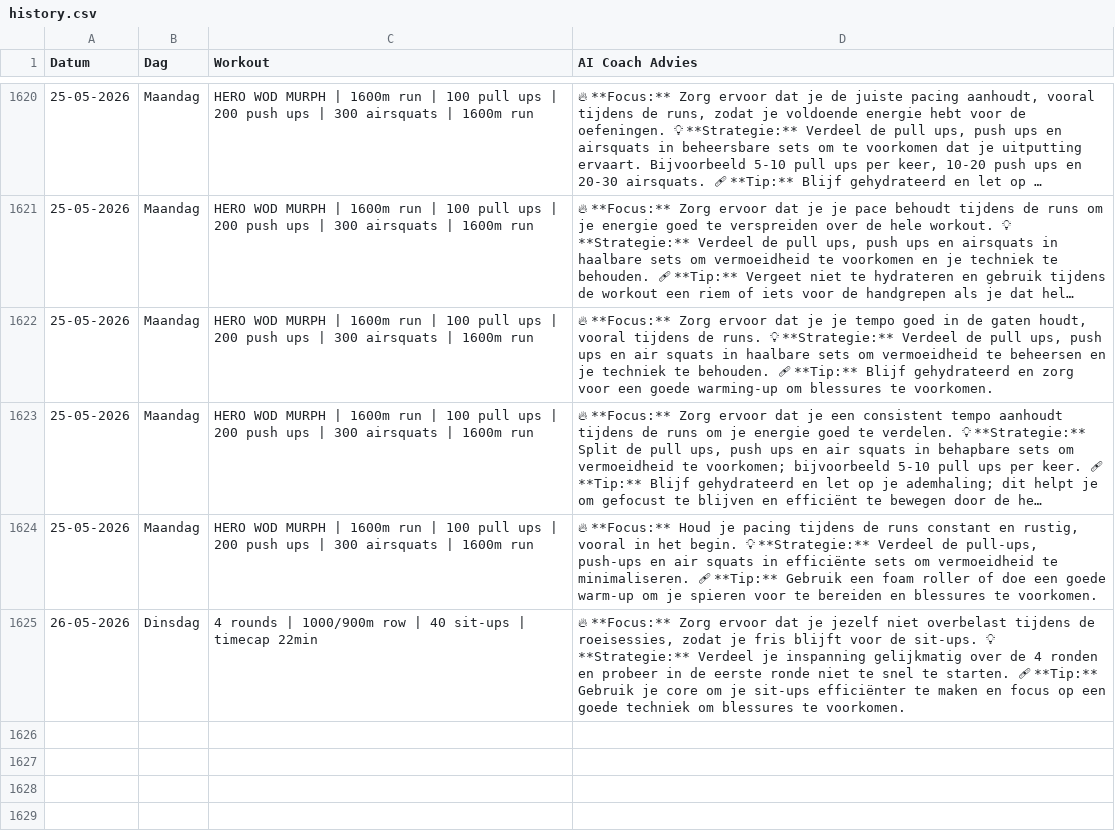
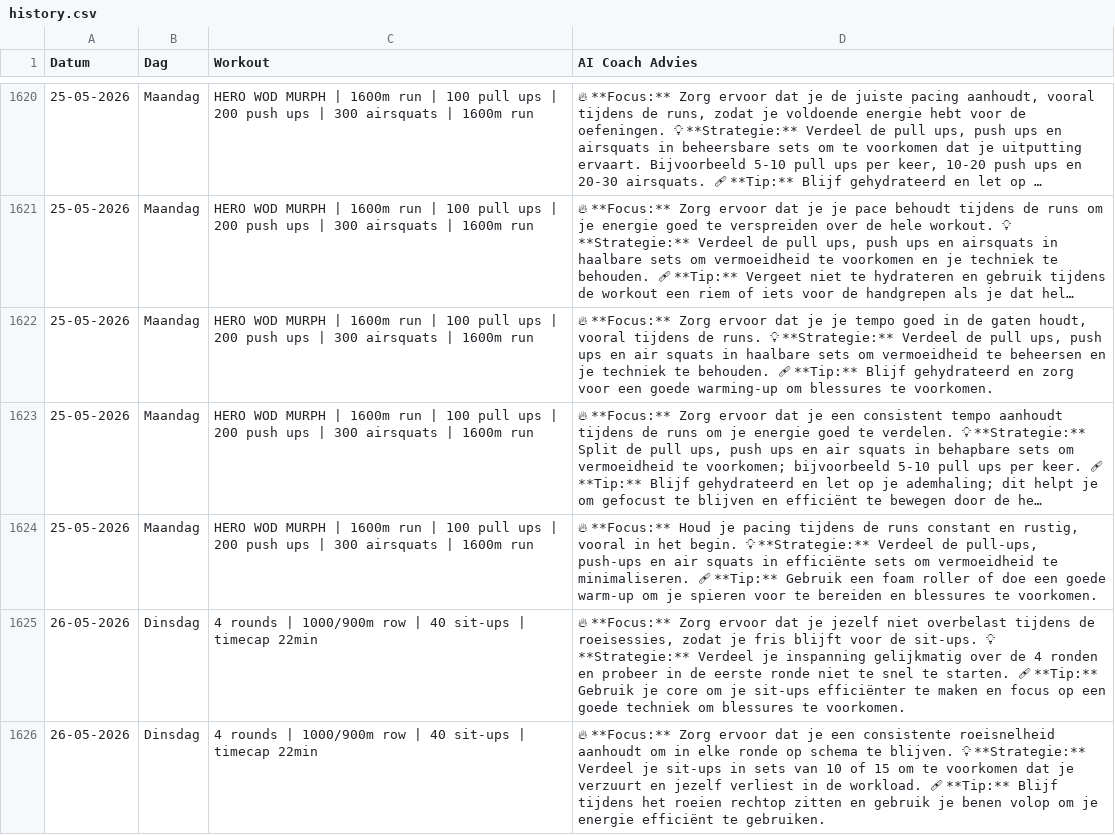
Before and after one commit to brarooijakkers-ai/bink-scraper, a CSV file: history.csv, drawn as a sheet; only a part is shown, gaps mark what is left out; long unchanged cells end in ….

```diff
--- a/history.csv
+++ b/history.csv
@@ -1625 +1625,2 @@ Datum,Dag,Workout,AI Coach Advies
 26-05-2026,Dinsdag,4 rounds | 1000/900m row | 40 sit-ups | timecap 22min,"🔥 **Focus:** Zorg ervoor dat je jezelf niet overbelast tijdens de roeisessies, zodat je fris blijft voor de sit-ups.   💡 **Strategie:** Verdeel je inspanning gelijkmatig over de 4 ronden en probeer in de eerste ronde niet te snel te starten.   🩹 **Tip:** Gebruik je core om je sit-ups efficiënter te maken en focus op een goede techniek om blessures te voorkomen."
+26-05-2026,Dinsdag,4 rounds | 1000/900m row | 40 sit-ups | timecap 22min,🔥 **Focus:** Zorg ervoor dat je een consistente roeisnelheid aanhoudt om in elke ronde op schema te blijven.   💡 **Strategie:** Verdeel je sit-ups in sets van 10 of 15 om te voorkomen dat je verzuurt en jezelf verliest in de workload.   🩹 **Tip:** Blijf tijdens het roeien rechtop zitten en gebruik je benen volop om je energie efficiënt te gebruiken.
```
Also changed, not shown: 1 other file.
